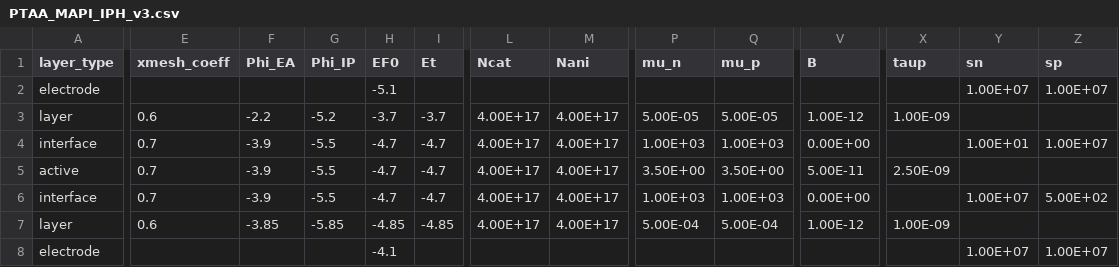
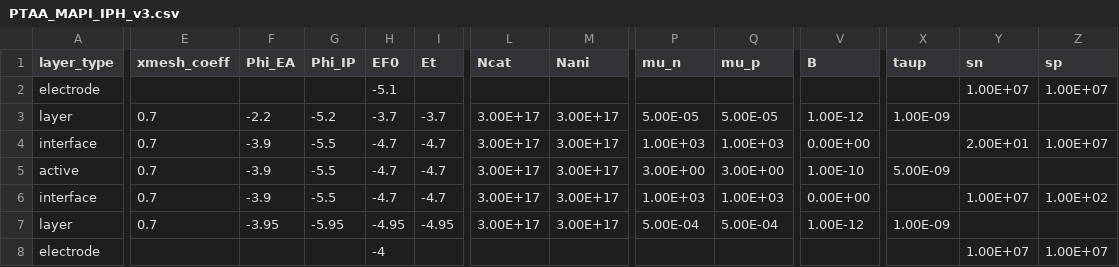
Before and after one commit to lucy-hart/Driftfusion, a CSV file: Input_files/PTAA_MAPI_IPH_v3.csv, drawn as a sheet; only a part is shown, gaps mark what is left out; the diff names each change by its address in the sheet, - before the commit and + after, or states it on an @@ line.

```diff
--- a/Input_files/PTAA_MAPI_IPH_v3.csv
+++ b/Input_files/PTAA_MAPI_IPH_v3.csv
-E3 (xmesh_coeff): 0.6
+E3 (xmesh_coeff): 0.7
-L3:L7 (Ncat): 4.00E+17
+L3:L7 (Ncat): 3.00E+17
-M3:M7 (Nani): 4.00E+17
+M3:M7 (Nani): 3.00E+17
-Y4 (sn): 1.00E+01
+Y4 (sn): 2.00E+01
-P5 (mu_n): 3.50E+00
+P5 (mu_n): 3.00E+00
-Q5 (mu_p): 3.50E+00
+Q5 (mu_p): 3.00E+00
-V5 (B): 5.00E-11
+V5 (B): 1.00E-10
-X5 (taup): 2.50E-09
+X5 (taup): 5.00E-09
-Z6 (sp): 5.00E+02
+Z6 (sp): 1.00E+02
-E7 (xmesh_coeff): 0.6
+E7 (xmesh_coeff): 0.7
-F7 (Phi_EA): -3.85
+F7 (Phi_EA): -3.95
-G7 (Phi_IP): -5.85
+G7 (Phi_IP): -5.95
-H7 (EF0): -4.85
+H7 (EF0): -4.95
-I7 (Et): -4.85
+I7 (Et): -4.95
-H8 (EF0): -4.1
+H8 (EF0): -4
```
Also changed, not shown: Input_files/PTAA_MAPI_ICBA_v3.csv, Input_files/PTAA_MAPI_Kloc6_v3.csv, 3 other files.
